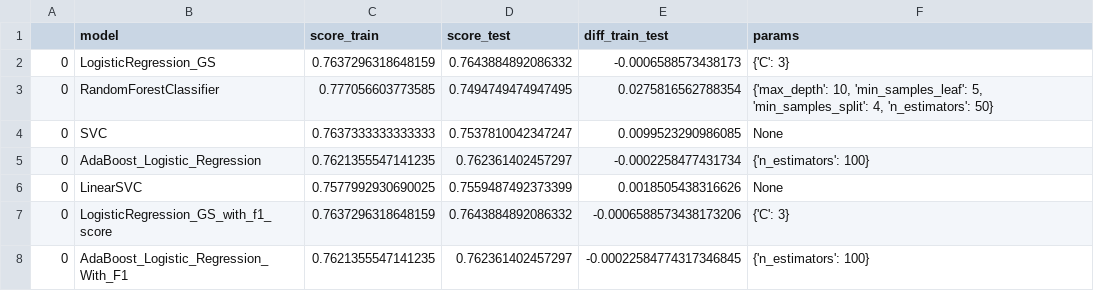
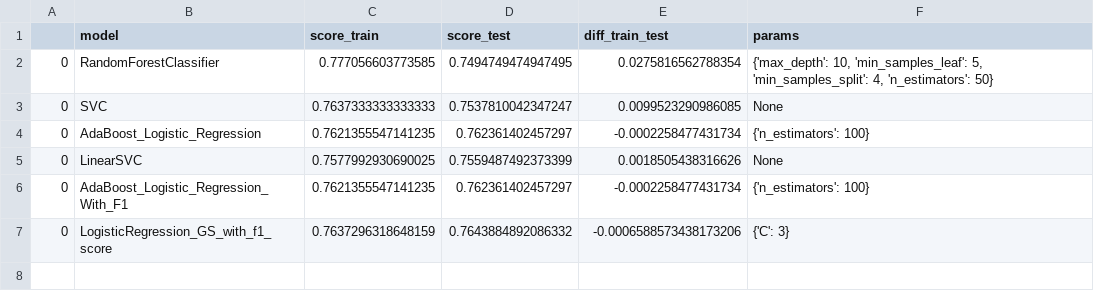
Before and after one commit to TheoGuil/jedha_projects, a CSV file: ConversionRate/data/model_score.csv, drawn as a sheet.

Commit message:
[ConversionRate] End of project

```diff
--- a/ConversionRate/data/model_score.csv
+++ b/ConversionRate/data/model_score.csv
@@ -1,3 +1,2 @@
 ;model;score_train;score_test;diff_train_test;params
-0;LogisticRegression_GS;0.7637296318648159;0.7643884892086332;-0.0006588573438173;{'C': 3}
 0;RandomForestClassifier;0.777056603773585;0.7494749474947495;0.0275816562788354;{'max_depth': 10, 'min_samples_leaf': 5, 'min_samples_split': 4, 'n_estimators': 50}
@@ -6,3 +5,3 @@
 0;LinearSVC;0.7577992930690025;0.7559487492373399;0.0018505438316626;None
+0;AdaBoost_Logistic_Regression_With_F1;0.7621355547141235;0.762361402457297;-0.0002258477431734;{'n_estimators': 100}
 0;LogisticRegression_GS_with_f1_score;0.7637296318648159;0.7643884892086332;-0.0006588573438173206;{'C': 3}
-0;AdaBoost_Logistic_Regression_With_F1;0.7621355547141235;0.762361402457297;-0.00022584774317346845;{'n_estimators': 100}
```
Also changed, not shown: 4 other files.
